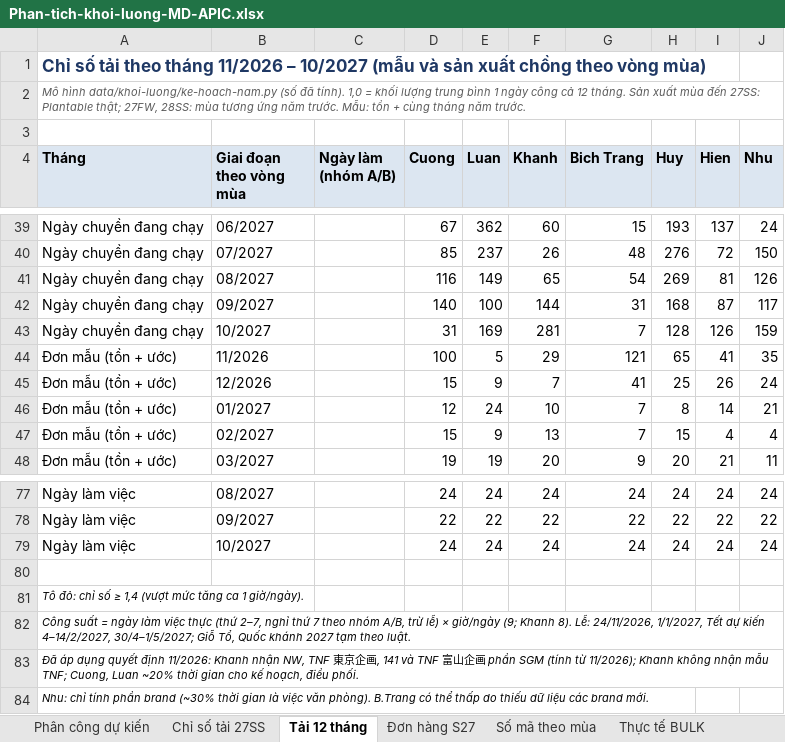
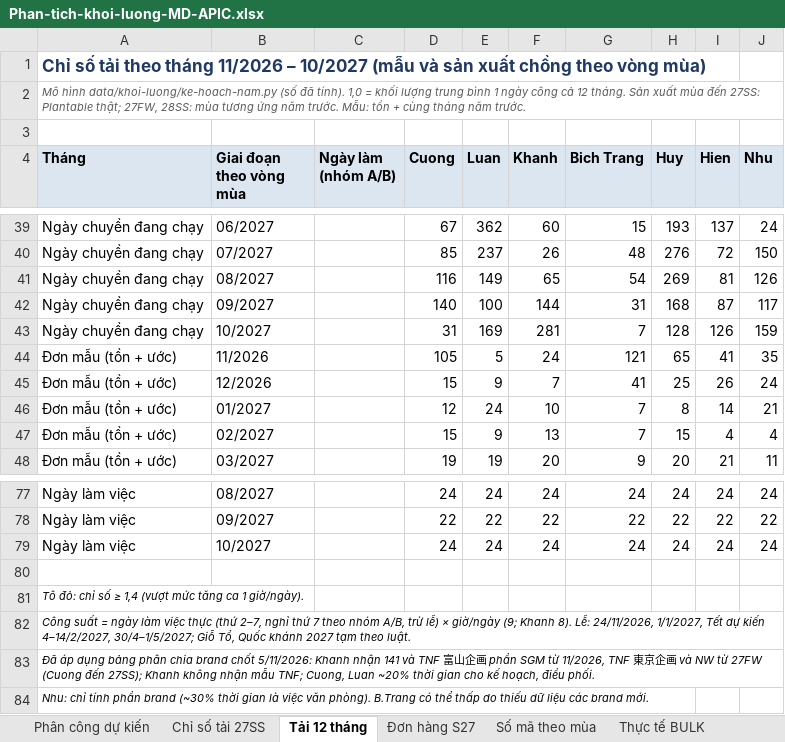
Before and after one commit to danieltran1011-sudo/PM-Production-Management, an Excel workbook: docs/tai-ve/Phan-tich-khoi-luong-MD-APIC.xlsx, sheet Tải 12 tháng, drawn as a sheet; only a part is shown, gaps mark what is left out; values as stored, in another font and other column widths than the file's, no borders; the diff covers the shown part only; the diff names each change by its address in the sheet, - before the commit and + after, or states it on an @@ line.

```diff
--- a/docs/tai-ve/Phan-tich-khoi-luong-MD-APIC.xlsx (sheet Tải 12 tháng)
+++ b/docs/tai-ve/Phan-tich-khoi-luong-MD-APIC.xlsx (sheet Tải 12 tháng)
-D44 (Cuong): 100
+D44 (Cuong): 105
-F44 (Khanh): 29
+F44 (Khanh): 24
-A83 (Tháng): …áp dụng quyết định 11/2026: Khanh nhận NW, TNF 東京企画, 141 và TNF 富山企画 phần SGM (tính từ 11/2026); Khanh không…
+A83 (Tháng): …áp dụng bảng phân chia brand chốt 5/11/2026: Khanh nhận 141 và TNF 富山企画 phần SGM từ 11/2026, TNF 東京企画 và NW từ 27FW (Cuong đến 27SS); Khanh không…
```
Also changed, not shown: 30 edited cells and cell formats elsewhere in this sheet, sheet Phân công dự kiến, 13 other files.
